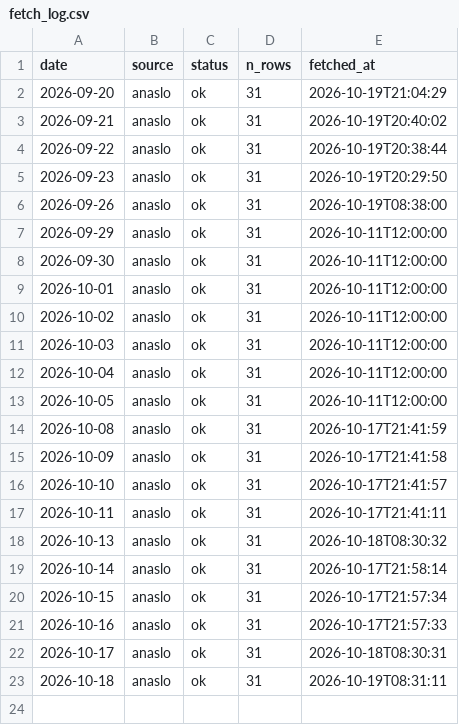
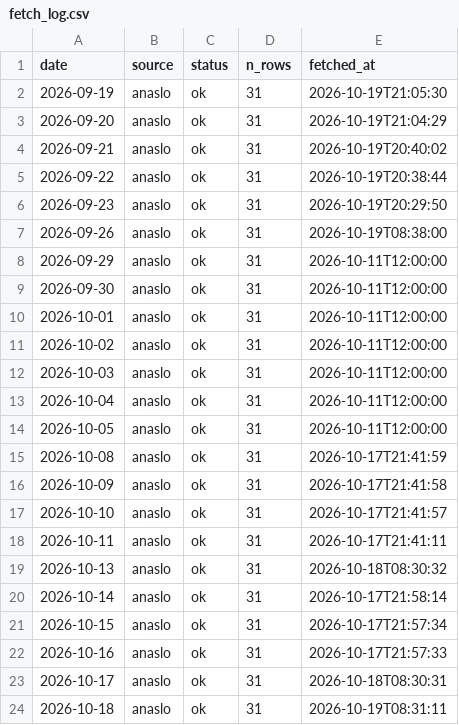
Before and after one commit to koukikoukisanosano-ai/hana-wo, a CSV file: data/fetch_log.csv, drawn as a sheet; the diff names each change by its address in the sheet, - before the commit and + after, or states it on an @@ line.

```diff
--- a/data/fetch_log.csv
+++ b/data/fetch_log.csv
+row 2: 2026-09-19 | anaslo | ok | 31 | 2026-10-19T21:05:30
```
Also changed, not shown: data/daily_settings.csv, data/predictions/2026-10-19.csv, 8 other files.
